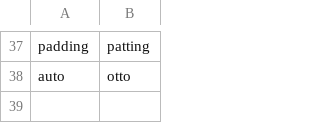
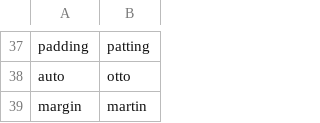
Before and after one commit to talonhub/community, a CSV file: settings/words_to_replace.csv, drawn as a sheet; only a part is shown, gaps mark what is left out.

Commit message:
margin-martin on words_to_replace

```diff
--- a/settings/words_to_replace.csv
+++ b/settings/words_to_replace.csv
@@ -38 +38,2 @@ padding, patting
 auto, otto
+margin, martin
```
